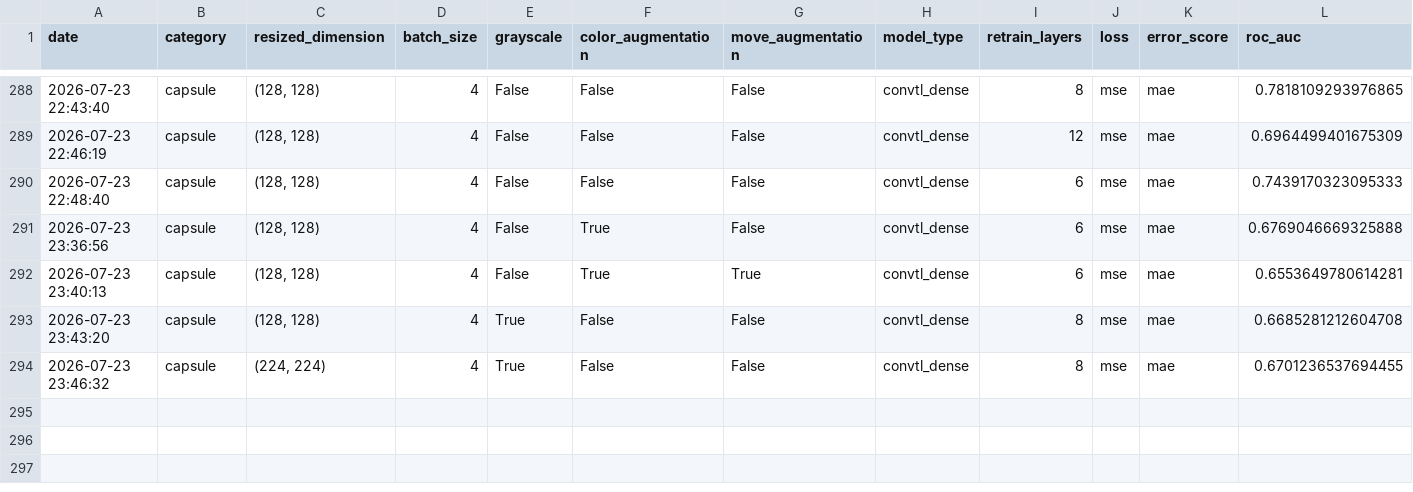
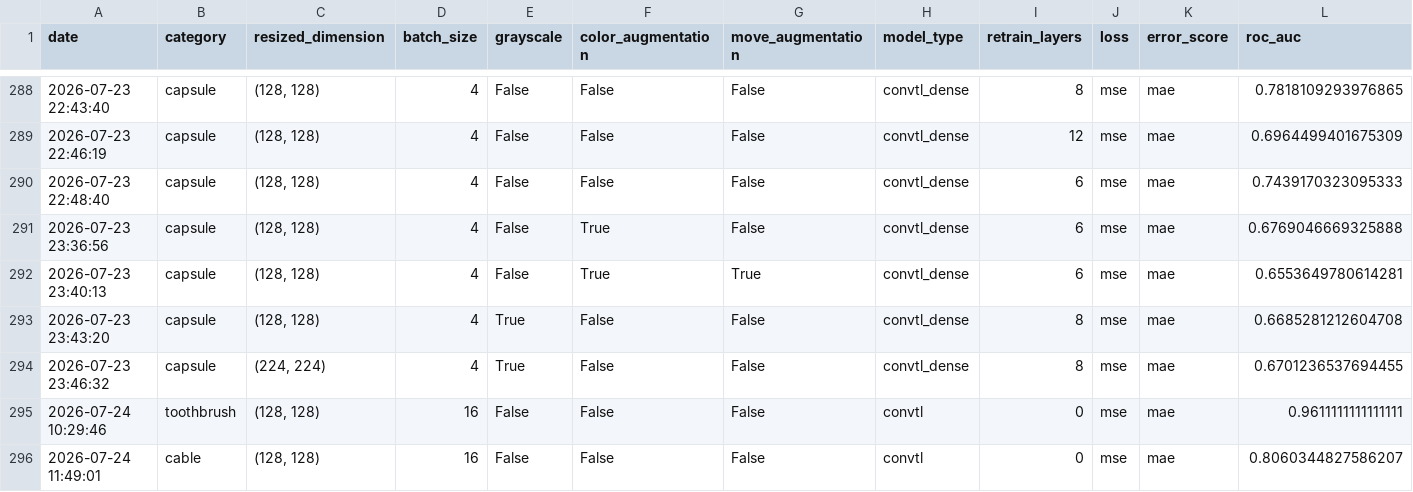
Before and after one commit to DataScientest-Studio/mai26_bds_anomalies, a CSV file: output/2-autoencoder-convolution/0_train_results.csv, drawn as a sheet; only a part is shown, gaps mark what is left out; rows hold the shown columns only; the diff names each change by its address in the sheet, - before the commit and + after, or states it on an @@ line.

```diff
--- a/output/2-autoencoder-convolution/0_train_results.csv
+++ b/output/2-autoencoder-convolution/0_train_results.csv
+row 295: 2026-07-24 10:29:46 | toothbrush | (128, 128) | 16 | False | False | False | convtl | 0 | mse | mae | 0.9611111111111111
+row 296: 2026-07-24 11:49:01 | cable | (128, 128) | 16 | False | False | False | convtl | 0 | mse | mae | 0.8060344827586207
```
Also changed, not shown: 18 other files.
